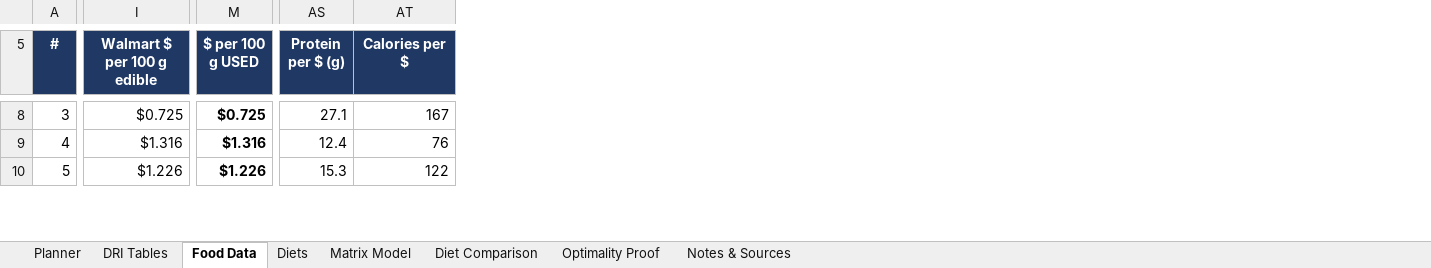
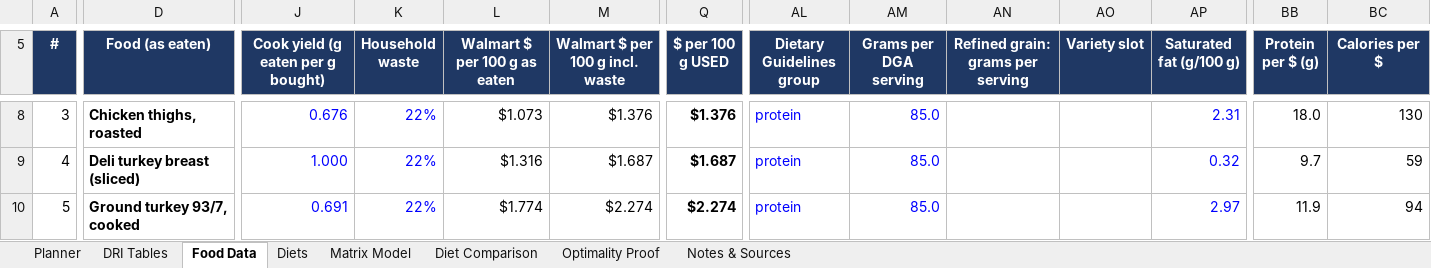
Before and after one commit to ekbaker58/feasabull-diet-optimizer, an Excel workbook: spreadsheet/FeasaBULL_Diet_Optimizer.xlsx, sheet Food Data, drawn as a sheet; only a part is shown, gaps mark what is left out; values as stored, in another font and other column widths than the file's, no borders; charts and pictures and conditional formats not drawn; addresses are those after the commit; the diff covers the shown part only; the diff names each change by its address in the sheet, - before the commit and + after, or states it on an @@ line.

```diff
--- a/spreadsheet/FeasaBULL_Diet_Optimizer.xlsx (sheet Food Data)
+++ b/spreadsheet/FeasaBULL_Diet_Optimizer.xlsx (sheet Food Data)
+column D (Food (as eaten)), rows 8-10: Chicken thighs, roasted | Deli turkey breast (sliced) | Ground turkey 93/7, cooked
+column J, row 5: Cook yield (g eaten per g bought); rows 8-10: 0.676 | 1.000 | 0.691
+column K (Household waste), rows 8-10: all 22%
+column M (Walmart $ per 100 g incl. waste), rows 8-10: $1.376 | $1.687 | $2.274
+column AL (Dietary Guidelines group), rows 8-10: all protein
+column AM (Grams per DGA serving), rows 8-10: all 85.0
+column AN (Refined grain: grams per serving), empty
+column AO (Variety slot), empty
+column AP (Saturated fat (g/100 g)), rows 8-10: 2.31 | 0.32 | 2.97
-L5: Walmart $ per 100 g edible
+L5: Walmart $ per 100 g as eaten
-L8 (Walmart $ per 100 g as eaten): $0.725
+L8 (Walmart $ per 100 g as eaten): $1.073
-Q8 ($ per 100 g USED): $0.725
+Q8 ($ per 100 g USED): $1.376
-BB8 (Protein per $ (g)): 27.1
+BB8 (Protein per $ (g)): 18.0
-BC8 (Calories per $): 167
+BC8 (Calories per $): 130
-Q9 ($ per 100 g USED): $1.316
+Q9 ($ per 100 g USED): $1.687
-BB9 (Protein per $ (g)): 12.4
+BB9 (Protein per $ (g)): 9.7
-BC9 (Calories per $): 76
+BC9 (Calories per $): 59
-L10 (Walmart $ per 100 g as eaten): $1.226
+L10 (Walmart $ per 100 g as eaten): $1.774
-Q10 ($ per 100 g USED): $1.226
+Q10 ($ per 100 g USED): $2.274
-BB10 (Protein per $ (g)): 15.3
+BB10 (Protein per $ (g)): 11.9
-BC10 (Calories per $): 122
+BC10 (Calories per $): 94
```
Also changed, not shown: 635 edited cells and cell formats elsewhere in this sheet, sheet Matrix Model, sheet Optimality Proof, sheet Planner, sheet Diet Comparison, sheet DRI Tables, sheet Notes & Sources, formulas that keep their value, 19 other files.
